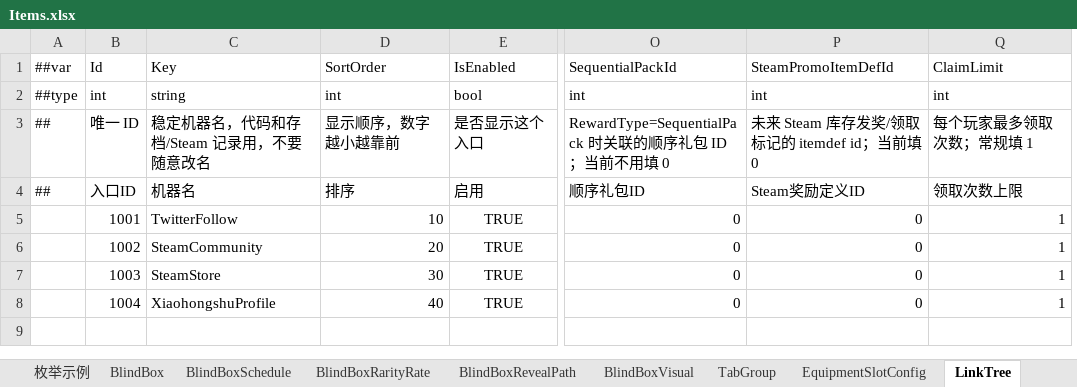
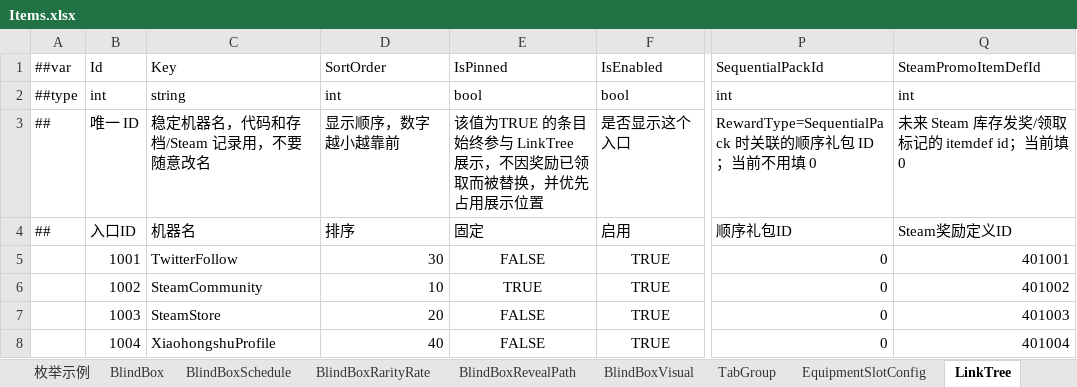
Before and after one commit to SeananTQ/lucky-dog-pub-2026, an Excel workbook: luban-excels/bak/xlsx/Items.xlsx, sheet LinkTree, drawn as a sheet; only a part is shown, gaps mark what is left out; values as stored, in another font and other column widths than the file's, no borders; removed rows and columns are numbered as before the commit, all else as after; the diff names each change by its address in the sheet, - before the commit and + after, or states it on an @@ line.

```diff
--- a/luban-excels/bak/xlsx/Items.xlsx (sheet LinkTree)
+++ b/luban-excels/bak/xlsx/Items.xlsx (sheet LinkTree)
+column E (IsPinned), rows 2-8: bool | 该值为TRUE 的条目始终参与 LinkTree 展示，不因奖励已领取而被替换，并优先占用展示位置 | 固定 | FALSE | TRUE | FALSE | FALSE
-column Q (ClaimLimit), rows 2-8: int | 每个玩家最多领取次数；常规填 1 | 领取次数上限 | 1 | 1 | 1 | 1
-D5 (SortOrder): 10
+D5 (SortOrder): 30
-Q5 (SteamPromoItemDefId): 0
+Q5 (SteamPromoItemDefId): 401001
-D6 (SortOrder): 20
+D6 (SortOrder): 10
-Q6 (SteamPromoItemDefId): 0
+Q6 (SteamPromoItemDefId): 401002
-D7 (SortOrder): 30
+D7 (SortOrder): 20
-Q7 (SteamPromoItemDefId): 0
+Q7 (SteamPromoItemDefId): 401003
-Q8 (SteamPromoItemDefId): 0
+Q8 (SteamPromoItemDefId): 401004
```
Also changed, not shown: sheet BlindBoxRarityRate, sheet BlindBox, sheet BlindBoxSchedule, other sheet tabs, luban-excels/bak/xlsx/Main.xlsx, luban-excels/bak/xlsx/__enums__.xlsx, 15 other files.
